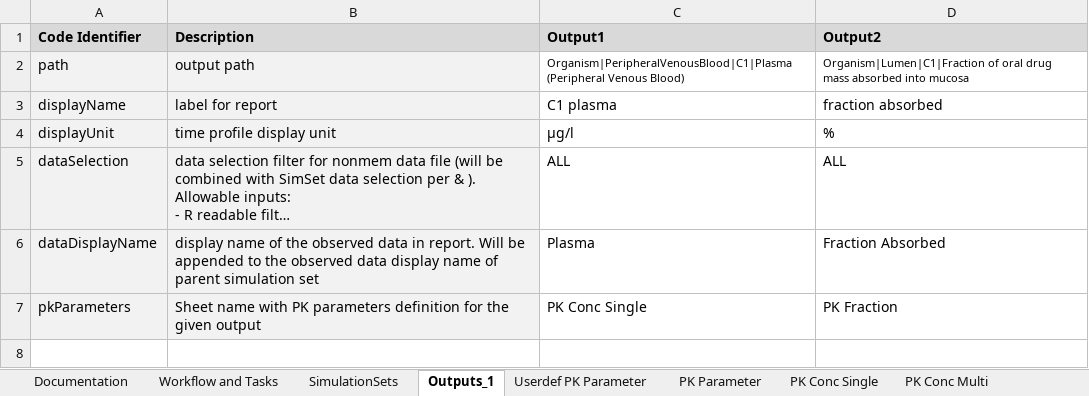
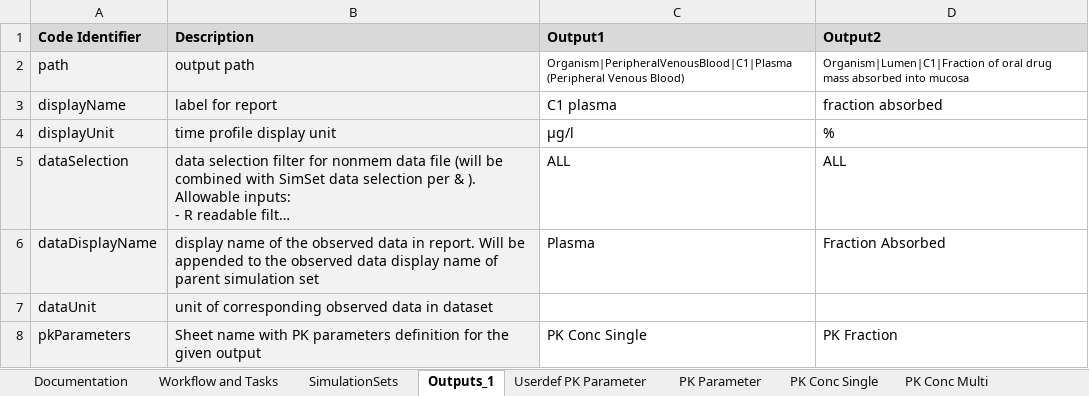
Before and after one commit to Open-Systems-Pharmacology/OSPSuite.ReportingEngine, an Excel workbook: inst/extdata/WorkflowInput.xlsx, sheet Outputs_1, drawn as a sheet; long unchanged cells end in …; values as stored, in another font and other column widths than the file's, no borders; the diff names each change by its address in the sheet, - before the commit and + after, or states it on an @@ line.

Commit message:
542 output (#546)
* Fixes #542 Output objects are clonable

* Fixes #534 dataset replaced nonmem in dictionary

* Fixes #531 improve language in warning of lloq

* Fixes #530 improve warning message related to dictionary and dataset

* Fixes #533 add third option for dataUnit

* Fixes #532 revise error and warnings for no or multiple unit definitions

* Fixes #534 remaining nonmem to dataset

* Fix bug in error message

```diff
--- a/inst/extdata/WorkflowInput.xlsx (sheet Outputs_1)
+++ b/inst/extdata/WorkflowInput.xlsx (sheet Outputs_1)
+row 7: dataUnit | unit of corresponding observed data in dataset
```
Also changed, not shown: 15 other files.
